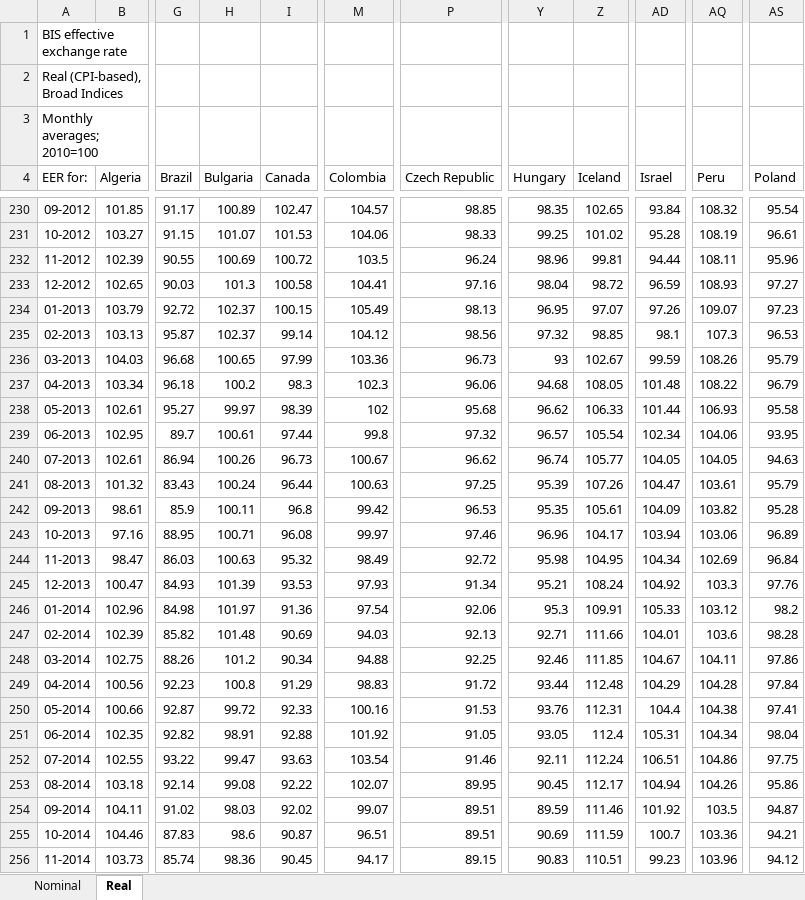
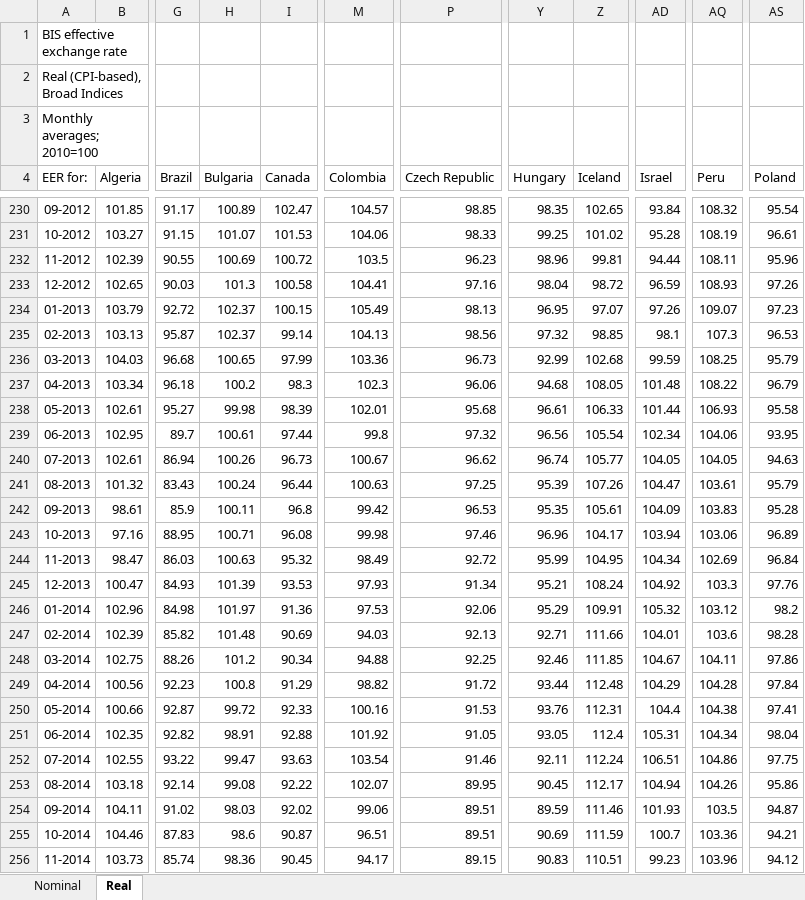
Before and after one commit to mitsuoxv/tqr, an Excel workbook: data-raw/broad.xlsx, sheet Real, drawn as a sheet; only a part is shown, gaps mark what is left out; values as stored, in another font and other column widths than the file's, no borders; the diff covers the shown part only; the diff names each change by its address in the sheet, - before the commit and + after, or states it on an @@ line.

```diff
--- a/data-raw/broad.xlsx (sheet Real)
+++ b/data-raw/broad.xlsx (sheet Real)
-P232 (Czech Republic): 96.24
+P232 (Czech Republic): 96.23
-AS233 (Poland): 97.27
+AS233 (Poland): 97.26
-M235 (Colombia): 104.12
+M235 (Colombia): 104.13
-Y236 (Hungary): 93
+Y236 (Hungary): 92.99
-Z236 (Iceland): 102.67
+Z236 (Iceland): 102.68
-AQ236 (Peru): 108.26
+AQ236 (Peru): 108.25
-H238 (Bulgaria): 99.97
+H238 (Bulgaria): 99.98
-M238 (Colombia): 102
+M238 (Colombia): 102.01
-Y238 (Hungary): 96.62
+Y238 (Hungary): 96.61
-Y239 (Hungary): 96.57
+Y239 (Hungary): 96.56
-AQ242 (Peru): 103.82
+AQ242 (Peru): 103.83
-M243 (Colombia): 99.97
+M243 (Colombia): 99.98
-Y244 (Hungary): 95.98
+Y244 (Hungary): 95.99
-M246 (Colombia): 97.54
+M246 (Colombia): 97.53
-Y246 (Hungary): 95.3
+Y246 (Hungary): 95.29
-AD246 (Israel): 105.33
+AD246 (Israel): 105.32
-M249 (Colombia): 98.83
+M249 (Colombia): 98.82
-M254 (Colombia): 99.07
+M254 (Colombia): 99.06
-AD254 (Israel): 101.92
+AD254 (Israel): 101.93
```
Also changed, not shown: 11 added rows, 1 removed row and 511 edited cells elsewhere in this sheet, sheet Nominal, 5 other files.
